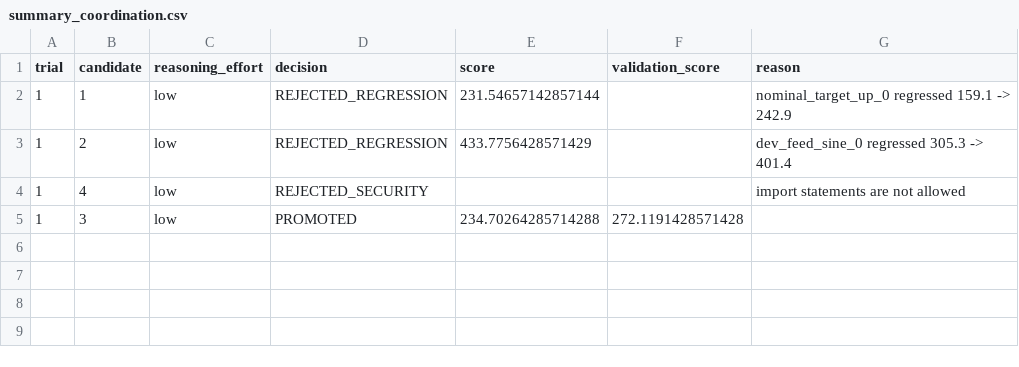
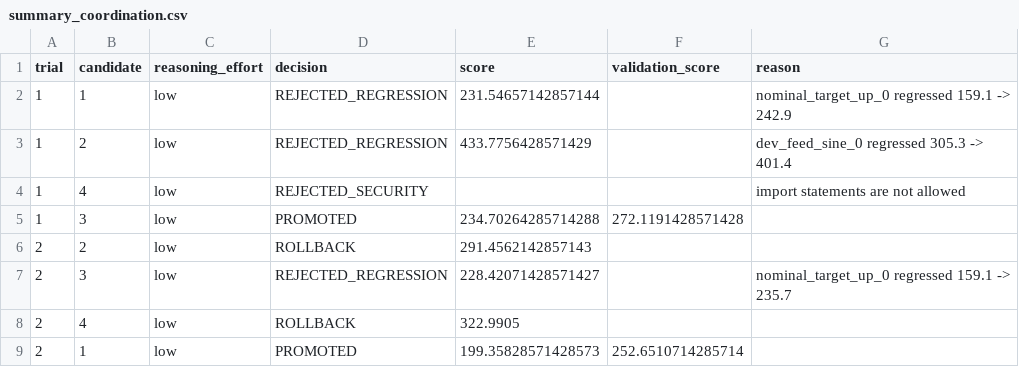
Before and after one commit to ot-mo/Weir_thesis, a CSV file: results/summary_coordination.csv, drawn as a sheet; the diff names each change by its address in the sheet, - before the commit and + after, or states it on an @@ line.

```diff
--- a/results/summary_coordination.csv
+++ b/results/summary_coordination.csv
+row 6: 2 | 2 | low | ROLLBACK | 291.4562142857143
+row 7: 2 | 3 | low | REJECTED_REGRESSION | 228.42071428571427 |  | nominal_target_up_0 regressed 159.1 -> 235.7
+row 8: 2 | 4 | low | ROLLBACK | 322.9905
+row 9: 2 | 1 | low | PROMOTED | 199.35828571428573 | 252.6510714285714
```
Also changed, not shown: 9 other files.
